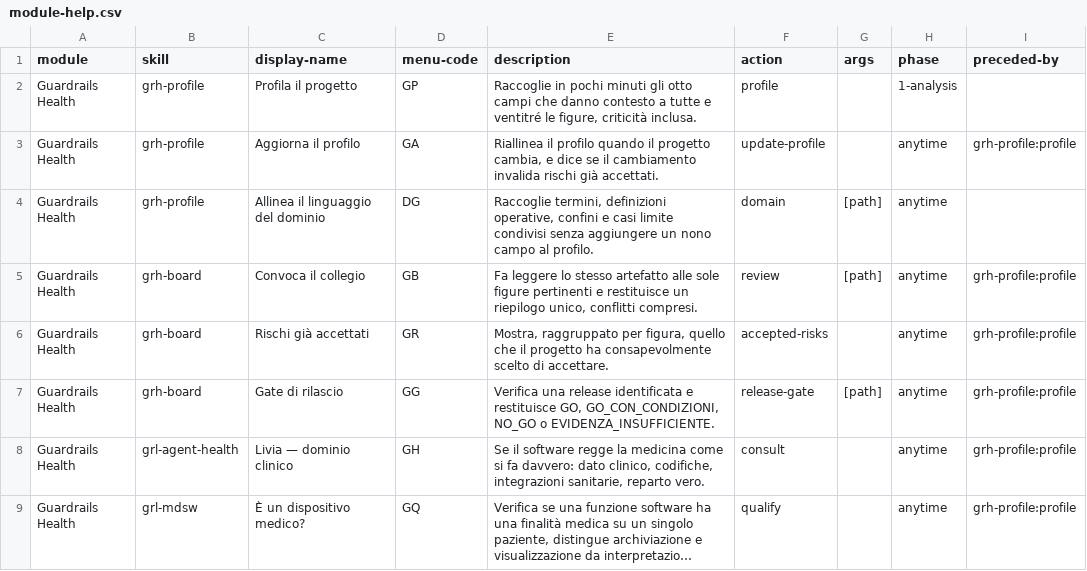
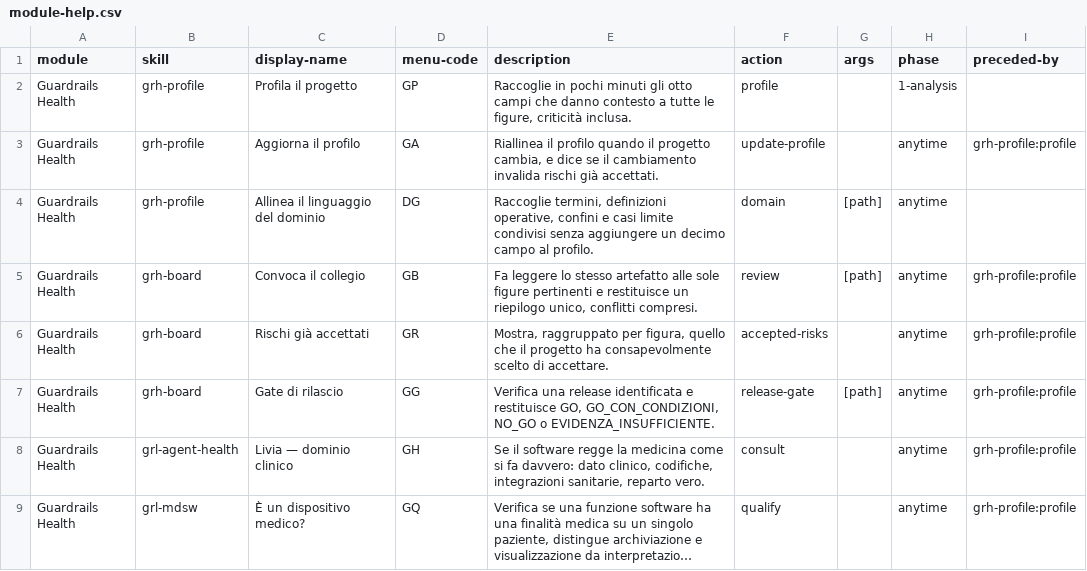
Before and after one commit to mlarese/bmad-module-guardrails-health, a CSV file: src/module-help.csv, drawn as a sheet; only a part is shown; long unchanged cells end in …; the diff names each change by its address in the sheet, - before the commit and + after, or states it on an @@ line.

Commit message:
fix(grl): chiude i 203 rilievi della revisione delle 44 skill

```diff
--- a/src/module-help.csv
+++ b/src/module-help.csv
-E2 (description): …a tutte e ventitré le figure,…
+E2 (description): …a tutte le figure,…
-E4 (description): …aggiungere un nono campo al…
+E4 (description): …aggiungere un decimo campo al…
```
Also changed, not shown: 15 other files.
